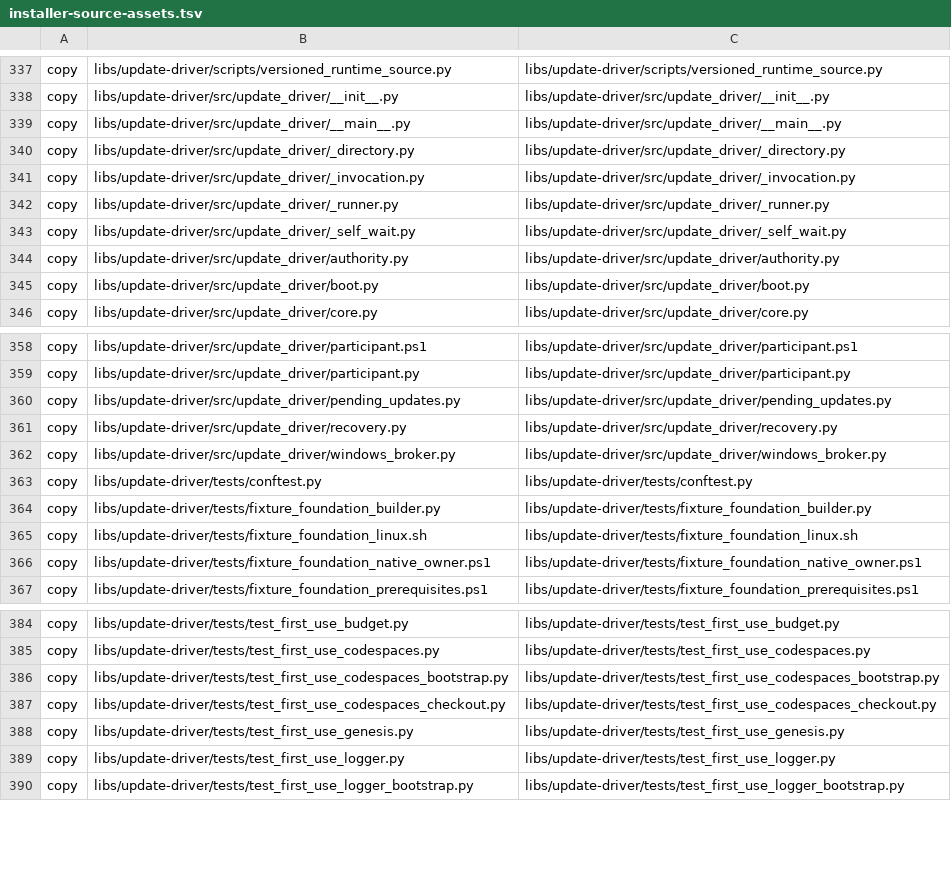
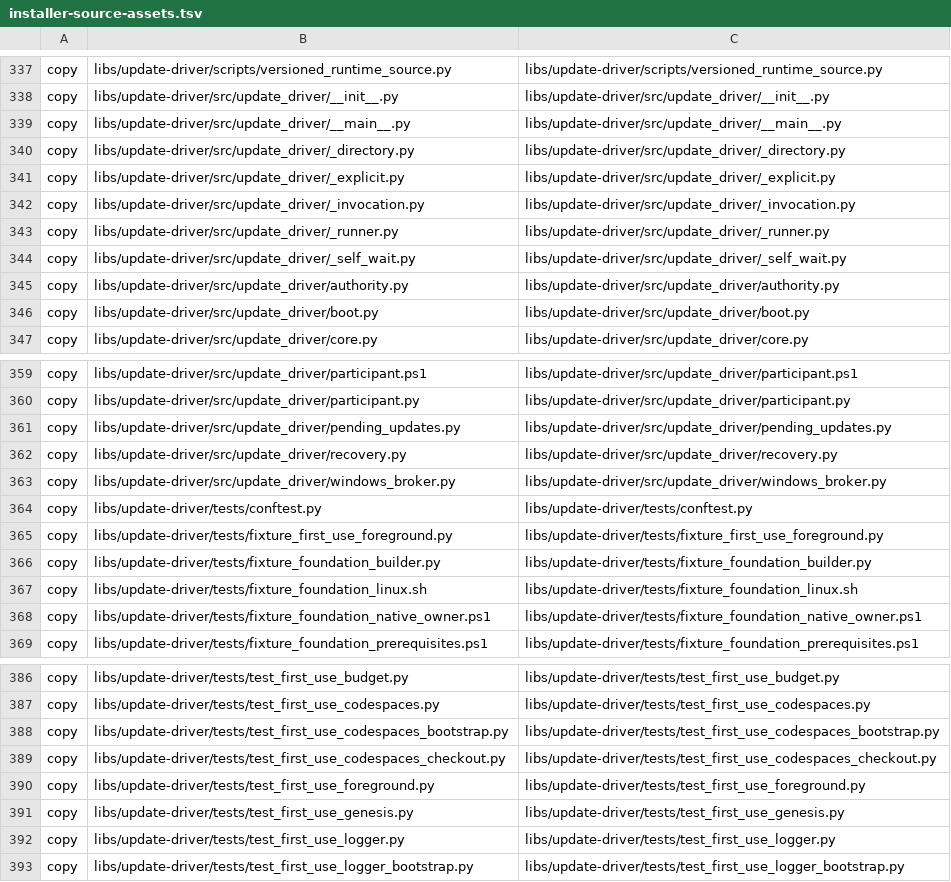
Before and after one commit to ThomasMichon/copilot-extensions, a TSV file: plugins/budget-guidance/scripts/installer-source-assets.tsv, drawn as a sheet; only a part is shown, gaps mark what is left out; the diff names each change by its address in the sheet, - before the commit and + after, or states it on an @@ line.

```diff
--- a/plugins/budget-guidance/scripts/installer-source-assets.tsv
+++ b/plugins/budget-guidance/scripts/installer-source-assets.tsv
+row 341: copy | libs/update-driver/src/update_driver/_explicit.py | libs/update-driver/src/update_driver/_explicit.py
+row 365: copy | libs/update-driver/tests/fixture_first_use_foreground.py | libs/update-driver/tests/fixture_first_use_foreground.py
+row 390: copy | libs/update-driver/tests/test_first_use_foreground.py | libs/update-driver/tests/test_first_use_foreground.py
```
